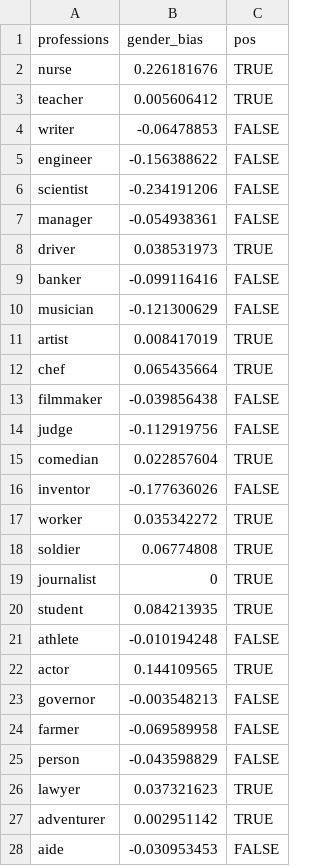
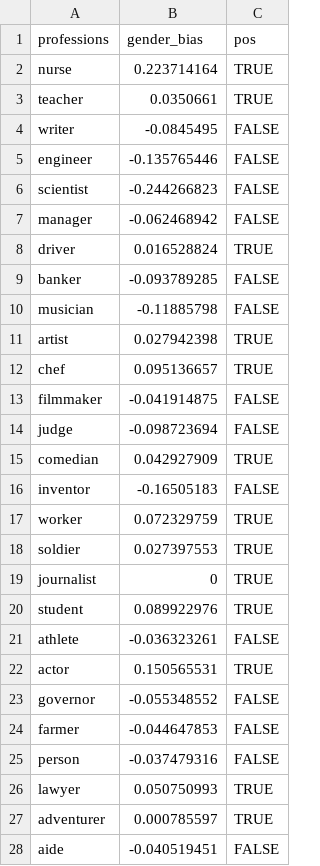
Before and after one commit to Clarkson-Accountability-Transparency/humanlanguages, a CSV file: figures/professionSetsByLanguage/farsi_results.csv, drawn as a sheet; only a part is shown; the diff covers the shown part only.

```diff
--- a/figures/professionSetsByLanguage/farsi_results.csv
+++ b/figures/professionSetsByLanguage/farsi_results.csv
@@ -1,28 +1,28 @@
 professions,gender_bias,pos
-nurse,0.226181676,TRUE
-teacher,0.005606412,TRUE
-writer,-0.06478853,FALSE
-engineer,-0.156388622,FALSE
-scientist,-0.234191206,FALSE
-manager,-0.054938361,FALSE
-driver,0.038531973,TRUE
-banker,-0.099116416,FALSE
-musician,-0.121300629,FALSE
-artist,0.008417019,TRUE
-chef,0.065435664,TRUE
-filmmaker,-0.039856438,FALSE
-judge,-0.112919756,FALSE
-comedian,0.022857604,TRUE
-inventor,-0.177636026,FALSE
-worker,0.035342272,TRUE
-soldier,0.06774808,TRUE
+nurse,0.223714164,TRUE
+teacher,0.0350661,TRUE
+writer,-0.0845495,FALSE
+engineer,-0.135765446,FALSE
+scientist,-0.244266823,FALSE
+manager,-0.062468942,FALSE
+driver,0.016528824,TRUE
+banker,-0.093789285,FALSE
+musician,-0.11885798,FALSE
+artist,0.027942398,TRUE
+chef,0.095136657,TRUE
+filmmaker,-0.041914875,FALSE
+judge,-0.098723694,FALSE
+comedian,0.042927909,TRUE
+inventor,-0.16505183,FALSE
+worker,0.072329759,TRUE
+soldier,0.027397553,TRUE
 journalist,0,TRUE
-student,0.084213935,TRUE
-athlete,-0.010194248,FALSE
-actor,0.144109565,TRUE
-governor,-0.003548213,FALSE
-farmer,-0.069589958,FALSE
-person,-0.043598829,FALSE
-lawyer,0.037321623,TRUE
-adventurer,0.002951142,TRUE
-aide,-0.030953453,FALSE
+student,0.089922976,TRUE
+athlete,-0.036323261,FALSE
+actor,0.150565531,TRUE
+governor,-0.055348552,FALSE
+farmer,-0.044647853,FALSE
+person,-0.037479316,FALSE
+lawyer,0.050750993,TRUE
+adventurer,0.000785597,TRUE
+aide,-0.040519451,FALSE
```
Also changed, not shown: 6 edited cells elsewhere in this file, figures/definingSetsByLanguages/farsi_defining.csv, figures/professionSetsByLanguage/french_even.csv, 6 other files.
